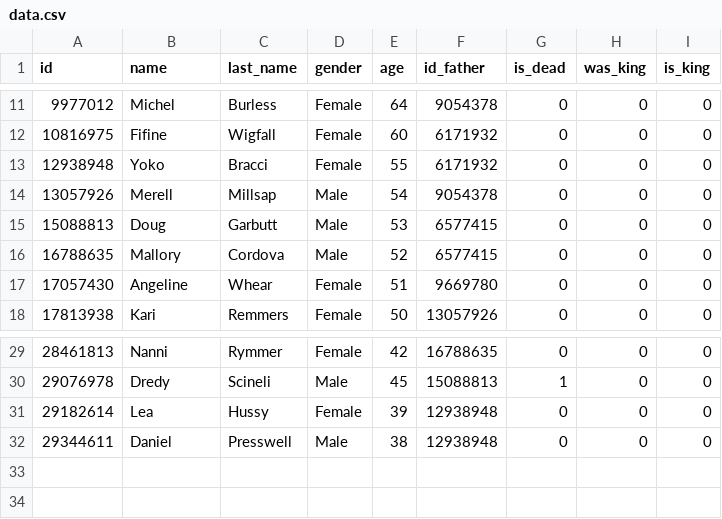
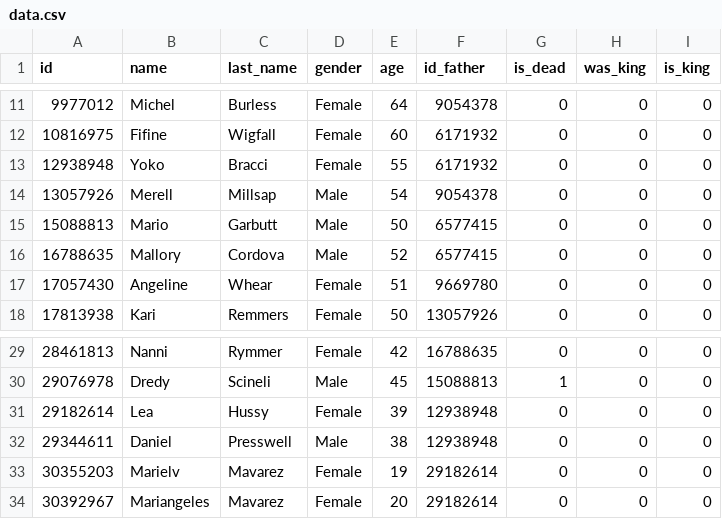
Before and after one commit to chiq-mari/treeProject, a CSV file: bin/data.csv, drawn as a sheet; only a part is shown, gaps mark what is left out.

```diff
--- a/bin/data.csv
+++ b/bin/data.csv
@@ -14,3 +14,3 @@ id,name,last_name,gender,age,id_father,is_dead,was_king,is_king
 13057926,Merell,Millsap,Male,54,9054378,0,0,0
-15088813,Doug,Garbutt,Male,53,6577415,0,0,0
+15088813,Mario,Garbutt,Male,50,6577415,0,0,0
 16788635,Mallory,Cordova,Male,52,6577415,0,0,0
@@ -32 +32,3 @@ id,name,last_name,gender,age,id_father,is_dead,was_king,is_king
 29344611,Daniel,Presswell,Male,38,12938948,0,0,0
+30355203,Marielv,Mavarez,Female,19,29182614,0,0,0
+30392967,Mariangeles,Mavarez,Female,20,29182614,0,0,0
```
Also changed, not shown: 3 other files.
